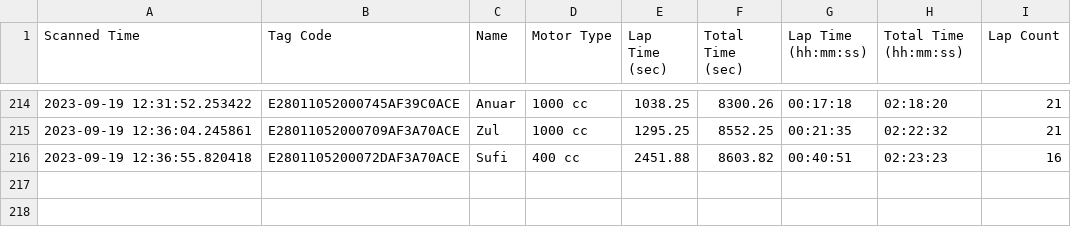
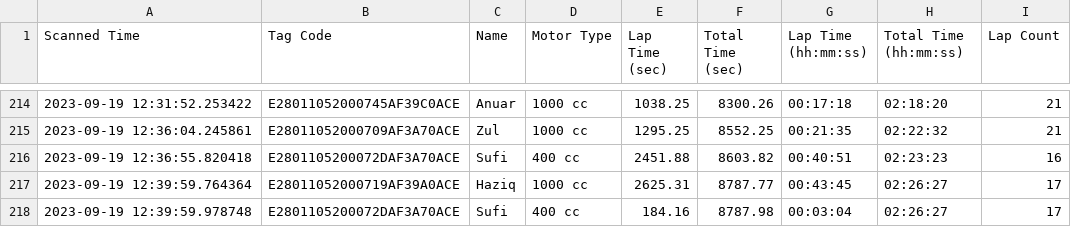
Before and after one commit to niknafidz/raceboard, a CSV file: scanned_data_log.csv, drawn as a sheet; only a part is shown, gaps mark what is left out; the diff names each change by its address in the sheet, - before the commit and + after, or states it on an @@ line.

Commit message:
Auto-update CSV

```diff
--- a/scanned_data_log.csv
+++ b/scanned_data_log.csv
+row 217: 2023-09-19 12:39:59.764364 | E28011052000719AF39A0ACE | Haziq | 1000 cc | 2625.31 | 8787.77 | 00:43:45 | 02:26:27 | 17
+row 218: 2023-09-19 12:39:59.978748 | E2801105200072DAF3A70ACE | Sufi | 400 cc | 184.16 | 8787.98 | 00:03:04 | 02:26:27 | 17
```
